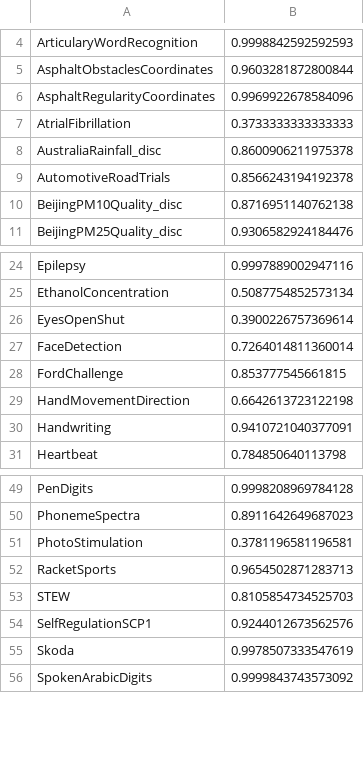
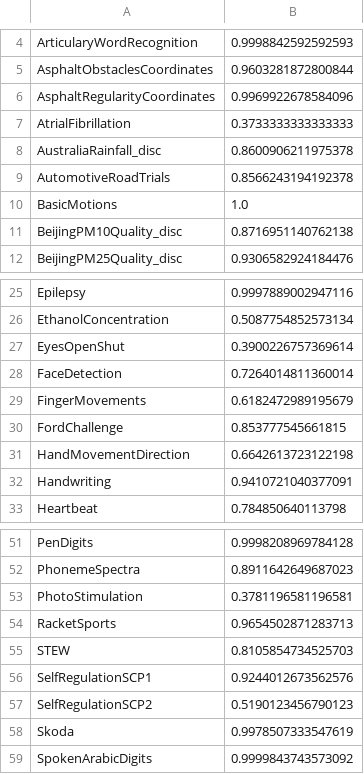
Before and after one commit to aeon-toolkit/multiverse, a CSV file: results/multiverse/LiteTIME/LiteTIME_auroc.csv, drawn as a sheet; only a part is shown, gaps mark what is left out.

```diff
--- a/results/multiverse/LiteTIME/LiteTIME_auroc.csv
+++ b/results/multiverse/LiteTIME/LiteTIME_auroc.csv
@@ -9,2 +9,3 @@ AustraliaRainfall_disc,0.8600906211975378
 AutomotiveRoadTrials,0.8566243194192378
+BasicMotions,1.0
 BeijingPM10Quality_disc,0.8716951140762138
@@ -27,2 +28,3 @@ EyesOpenShut,0.3900226757369614
 FaceDetection,0.7264014811360014
+FingerMovements,0.6182472989195679
 FordChallenge,0.853777545661815
@@ -54,2 +56,3 @@ STEW,0.8105854734525703
 SelfRegulationSCP1,0.9244012673562576
+SelfRegulationSCP2,0.5190123456790123
 Skoda,0.9978507333547619
```
Also changed, not shown: results/multiverse/LiteTIME/LiteTIME_balacc.csv, results/multiverse/LiteTIME/LiteTIME_f1.csv, 4 other files.
